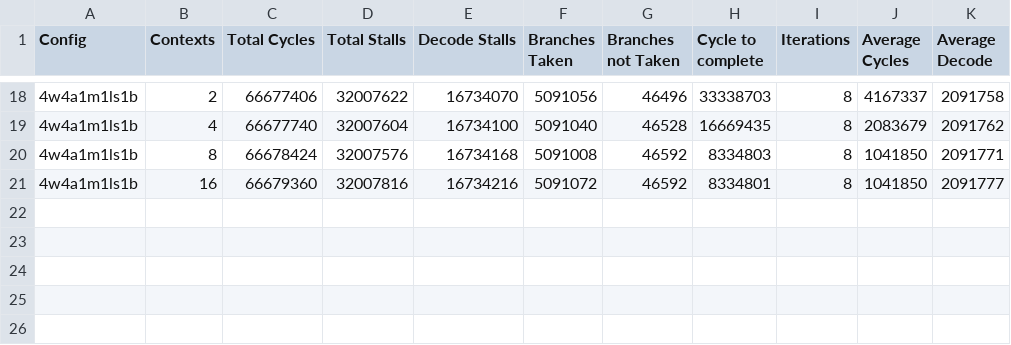
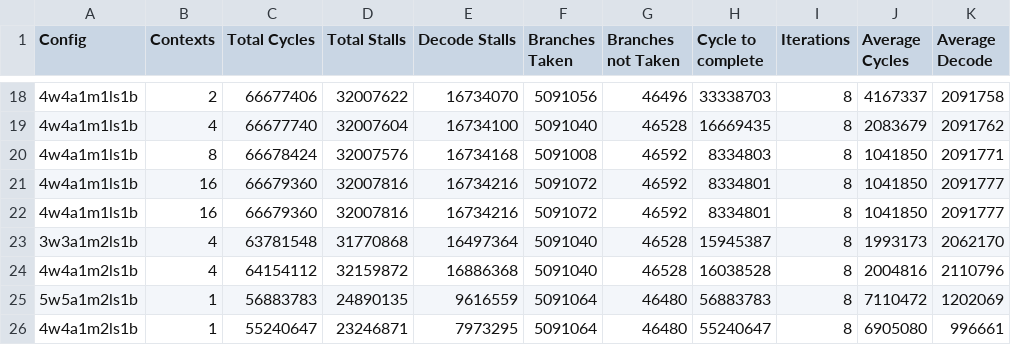
Before and after one commit to grubbymits/esdg-opencl, a CSV file: testing/benchmarks/shoc/sort/bottom_scan.csv, drawn as a sheet; only a part is shown, gaps mark what is left out; the diff names each change by its address in the sheet, - before the commit and + after, or states it on an @@ line.

Commit message:
updated some benchmark data

```diff
--- a/testing/benchmarks/shoc/sort/bottom_scan.csv
+++ b/testing/benchmarks/shoc/sort/bottom_scan.csv
+row 22: 4w4a1m1ls1b | 16 | 66679360 | 32007816 | 16734216 | 5091072 | 46592 | 8334801 | 8 | 1041850 | 2091777
+row 23: 3w3a1m2ls1b | 4 | 63781548 | 31770868 | 16497364 | 5091040 | 46528 | 15945387 | 8 | 1993173 | 2062170
+row 24: 4w4a1m2ls1b | 4 | 64154112 | 32159872 | 16886368 | 5091040 | 46528 | 16038528 | 8 | 2004816 | 2110796
+row 25: 5w5a1m2ls1b | 1 | 56883783 | 24890135 | 9616559 | 5091064 | 46480 | 56883783 | 8 | 7110472 | 1202069
+row 26: 4w4a1m2ls1b | 1 | 55240647 | 23246871 | 7973295 | 5091064 | 46480 | 55240647 | 8 | 6905080 | 996661
```
Also changed, not shown: testing/benchmarks/AMD/FastWalshTransform/fastWalshTransform.csv, testing/benchmarks/AMD/RadixSort/ScanArraysdim2.csv, 11 other files.
